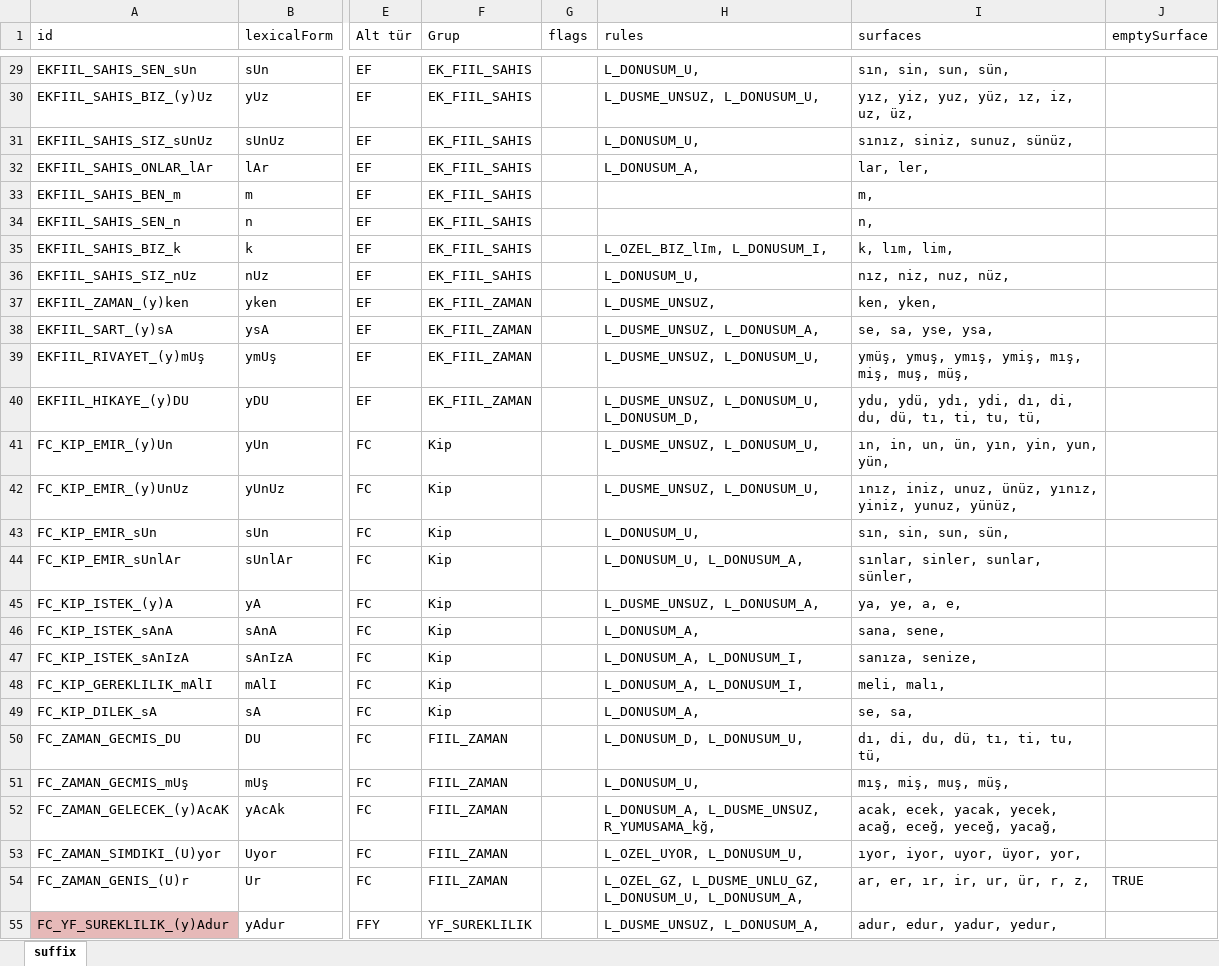
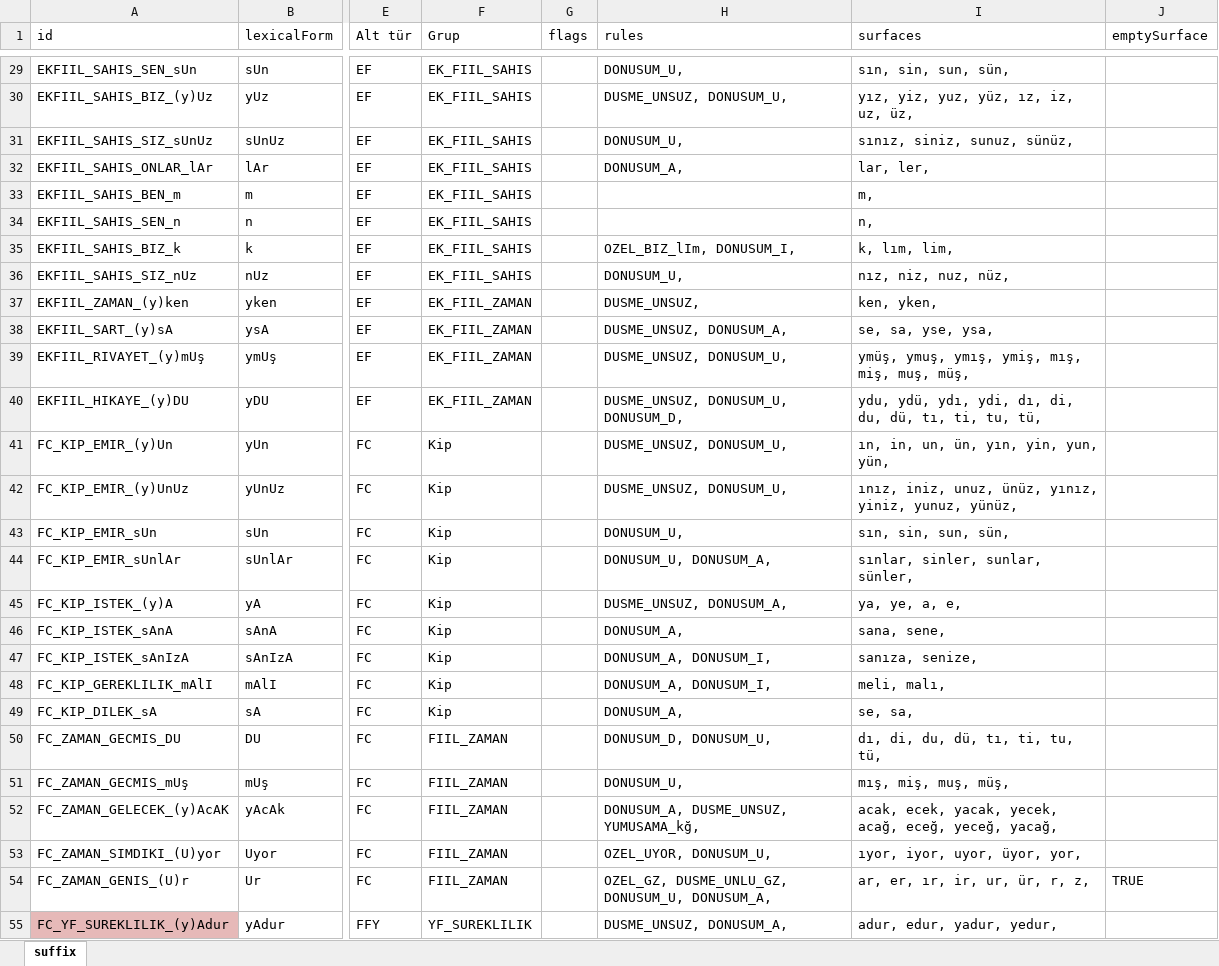
Before and after one commit to harunzafer/nuve, an Excel workbook: Nuve/Resources/Tr/suffixes.xlsx, sheet suffix, drawn as a sheet; only a part is shown, gaps mark what is left out; values as stored, in another font and other column widths than the file's, no borders; table styles not drawn; the diff covers the shown part only; the diff names each change by its address in the sheet, - before the commit and + after, or states it on an @@ line.

Commit message:
All Orthography Rule Names Are Changed - Type prefixes are removed from rule names  - Because there are no rule types anymore, but rule orders

```diff
--- a/Nuve/Resources/Tr/suffixes.xlsx (sheet suffix)
+++ b/Nuve/Resources/Tr/suffixes.xlsx (sheet suffix)
-H29 (rules): L_DONUSUM_U,
+H29 (rules): DONUSUM_U,
-H30 (rules): L_DUSME_UNSUZ, L_DONUSUM_U,
+H30 (rules): DUSME_UNSUZ, DONUSUM_U,
-H31 (rules): L_DONUSUM_U,
+H31 (rules): DONUSUM_U,
-H32 (rules): L_DONUSUM_A,
+H32 (rules): DONUSUM_A,
-H35 (rules): L_OZEL_BIZ_lIm, L_DONUSUM_I,
+H35 (rules): OZEL_BIZ_lIm, DONUSUM_I,
-H36 (rules): L_DONUSUM_U,
+H36 (rules): DONUSUM_U,
-H37 (rules): L_DUSME_UNSUZ,
+H37 (rules): DUSME_UNSUZ,
-H38 (rules): L_DUSME_UNSUZ, L_DONUSUM_A,
+H38 (rules): DUSME_UNSUZ, DONUSUM_A,
-H39 (rules): L_DUSME_UNSUZ, L_DONUSUM_U,
+H39 (rules): DUSME_UNSUZ, DONUSUM_U,
-H40 (rules): L_DUSME_UNSUZ, L_DONUSUM_U, L_DONUSUM_D,
+H40 (rules): DUSME_UNSUZ, DONUSUM_U, DONUSUM_D,
-H41:H42 (rules): L_DUSME_UNSUZ, L_DONUSUM_U,
+H41:H42 (rules): DUSME_UNSUZ, DONUSUM_U,
-H43 (rules): L_DONUSUM_U,
+H43 (rules): DONUSUM_U,
-H44 (rules): L_DONUSUM_U, L_DONUSUM_A,
+H44 (rules): DONUSUM_U, DONUSUM_A,
-H45 (rules): L_DUSME_UNSUZ, L_DONUSUM_A,
+H45 (rules): DUSME_UNSUZ, DONUSUM_A,
-H46 (rules): L_DONUSUM_A,
+H46 (rules): DONUSUM_A,
-H47:H48 (rules): L_DONUSUM_A, L_DONUSUM_I,
+H47:H48 (rules): DONUSUM_A, DONUSUM_I,
-H49 (rules): L_DONUSUM_A,
+H49 (rules): DONUSUM_A,
-H50 (rules): L_DONUSUM_D, L_DONUSUM_U,
+H50 (rules): DONUSUM_D, DONUSUM_U,
-H51 (rules): L_DONUSUM_U,
+H51 (rules): DONUSUM_U,
-H52 (rules): L_DONUSUM_A, L_DUSME_UNSUZ, R_YUMUSAMA_kğ,
+H52 (rules): DONUSUM_A, DUSME_UNSUZ, YUMUSAMA_kğ,
-H53 (rules): L_OZEL_UYOR, L_DONUSUM_U,
+H53 (rules): OZEL_UYOR, DONUSUM_U,
-H54 (rules): L_OZEL_GZ, L_DUSME_UNLU_GZ, L_DONUSUM_U, L_DONUSUM_A,
+H54 (rules): OZEL_GZ, DUSME_UNLU_GZ, DONUSUM_U, DONUSUM_A,
-H55 (rules): L_DUSME_UNSUZ, L_DONUSUM_A,
+H55 (rules): DUSME_UNSUZ, DONUSUM_A,
```
Also changed, not shown: 81 edited cells elsewhere in this sheet, 5 other files.
